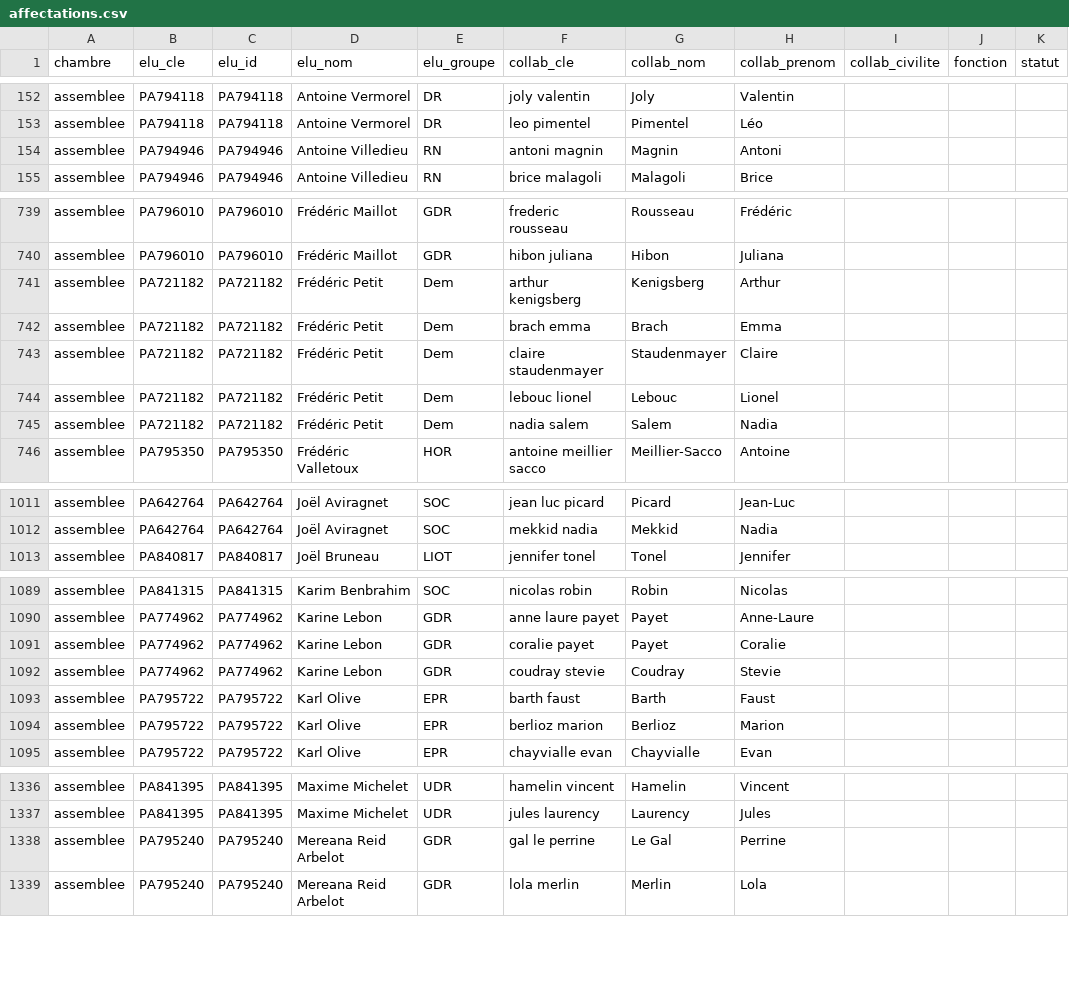
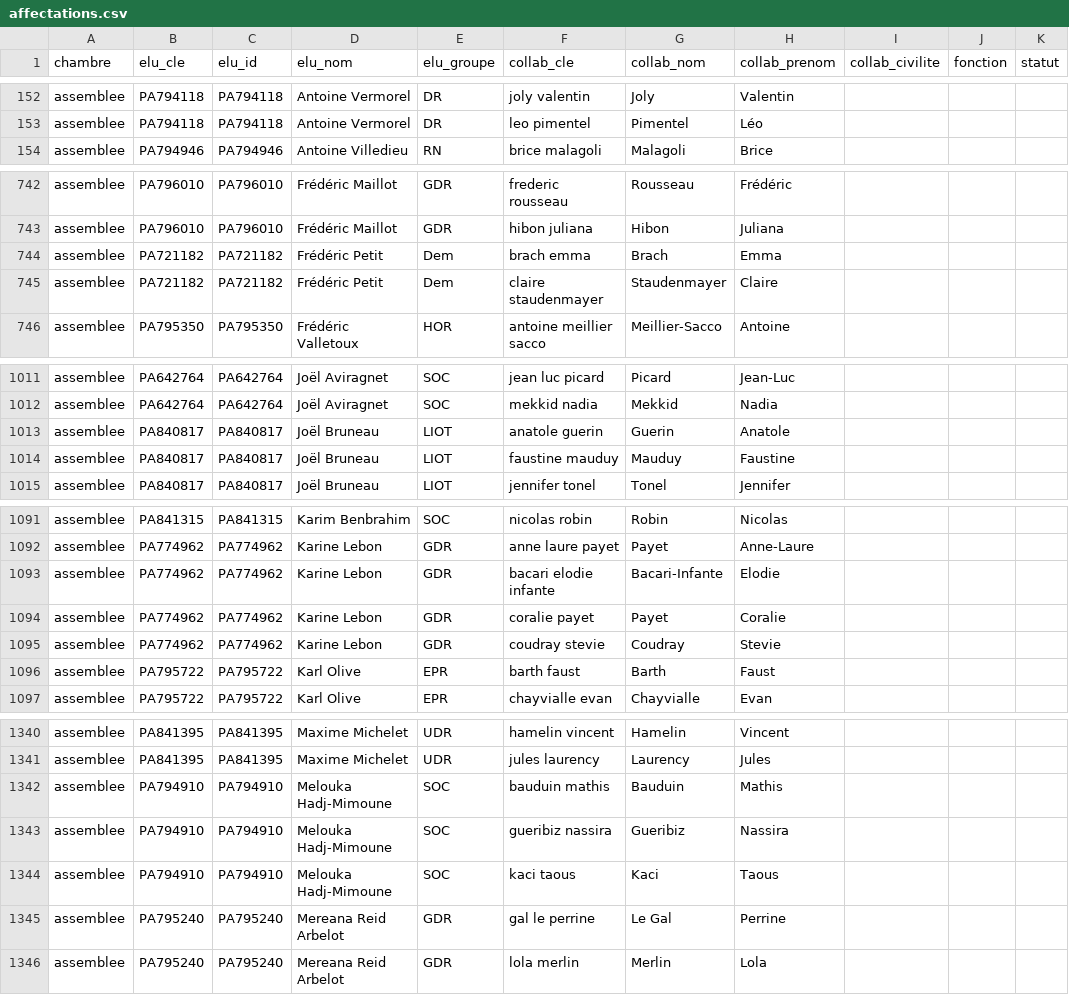
Before and after one commit to publicdatanetwork-dataparl/collaborateurs, a CSV file: data/assemblee/affectations.csv, drawn as a sheet; only a part is shown, gaps mark what is left out; removed rows and columns are numbered as before the commit, all else as after; the diff covers the shown part only; the diff names each change by its address in the sheet, - before the commit and + after, or states it on an @@ line.

```diff
--- a/data/assemblee/affectations.csv
+++ b/data/assemblee/affectations.csv
-row 154: assemblee | PA794946 | PA794946 | Antoine Villedieu | RN | antoni magnin | Magnin | Antoni
-row 741: assemblee | PA721182 | PA721182 | Frédéric Petit | Dem | arthur kenigsberg | Kenigsberg | Arthur
-row 744: assemblee | PA721182 | PA721182 | Frédéric Petit | Dem | lebouc lionel | Lebouc | Lionel
-row 745: assemblee | PA721182 | PA721182 | Frédéric Petit | Dem | nadia salem | Salem | Nadia
+row 1013: assemblee | PA840817 | PA840817 | Joël Bruneau | LIOT | anatole guerin | Guerin | Anatole
+row 1014: assemblee | PA840817 | PA840817 | Joël Bruneau | LIOT | faustine mauduy | Mauduy | Faustine
+row 1093: assemblee | PA774962 | PA774962 | Karine Lebon | GDR | bacari elodie infante | Bacari-Infante | Elodie
-row 1094: assemblee | PA795722 | PA795722 | Karl Olive | EPR | berlioz marion | Berlioz | Marion
+row 1342: assemblee | PA794910 | PA794910 | Melouka Hadj-Mimoune | SOC | bauduin mathis | Bauduin | Mathis
+row 1343: assemblee | PA794910 | PA794910 | Melouka Hadj-Mimoune | SOC | gueribiz nassira | Gueribiz | Nassira
+row 1344: assemblee | PA794910 | PA794910 | Melouka Hadj-Mimoune | SOC | kaci taous | Kaci | Taous
```
Also changed, not shown: 11 added rows and 1 removed row elsewhere in this file, data/derive/collaborateurs.csv, data/derive/periodes.csv, 6 other files.
